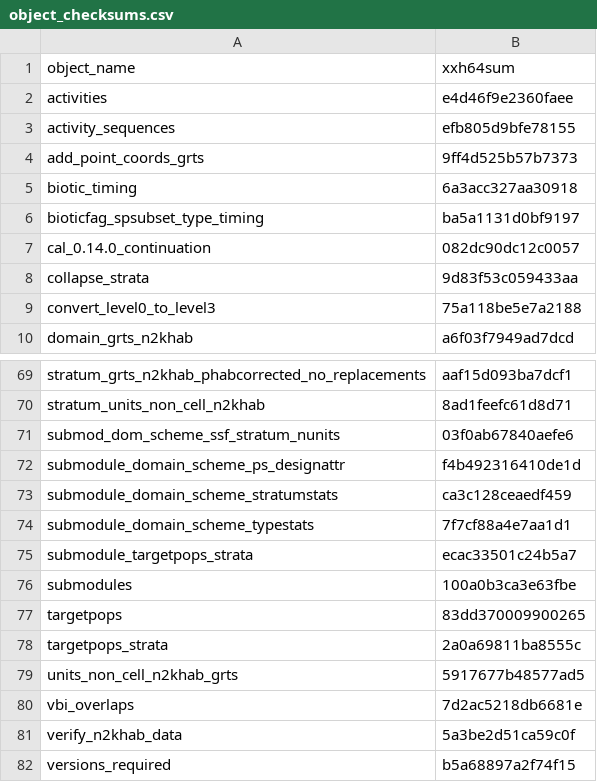
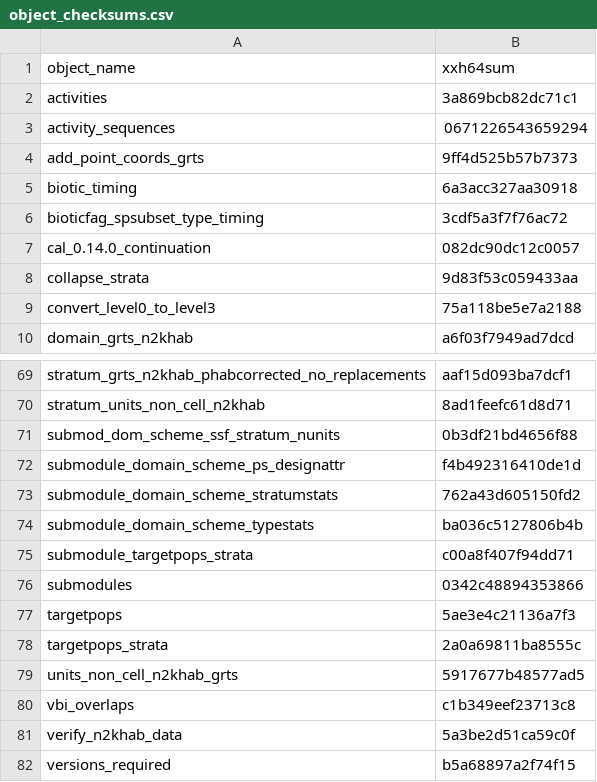
Before and after one commit to inbo/n2khab-mne-designs, a CSV file: 100_design_common/010_revisitplan/data/text/results/object_checksums.csv, drawn as a sheet; only a part is shown, gaps mark what is left out; the diff covers the shown part only.

```diff
--- a/100_design_common/010_revisitplan/data/text/results/object_checksums.csv
+++ b/100_design_common/010_revisitplan/data/text/results/object_checksums.csv
@@ -1,7 +1,7 @@
 object_name,xxh64sum
-activities,e4d46f9e2360faee
-activity_sequences,efb805d9bfe78155
+activities,3a869bcb82dc71c1
+activity_sequences,0671226543659294
 add_point_coords_grts,9ff4d525b57b7373
 biotic_timing,6a3acc327aa30918
-bioticfag_spsubset_type_timing,ba5a1131d0bf9197
+bioticfag_spsubset_type_timing,3cdf5a3f7f76ac72
 cal_0.14.0_continuation,082dc90dc12c0057
@@ -70,12 +70,12 @@ stratum_grts_n2khab_phabcorrected_no_replacements,aaf15d093ba7dcf1
 stratum_units_non_cell_n2khab,8ad1feefc61d8d71
-submod_dom_scheme_ssf_stratum_nunits,03f0ab67840aefe6
+submod_dom_scheme_ssf_stratum_nunits,0b3df21bd4656f88
 submodule_domain_scheme_ps_designattr,f4b492316410de1d
-submodule_domain_scheme_stratumstats,ca3c128ceaedf459
-submodule_domain_scheme_typestats,7f7cf88a4e7aa1d1
-submodule_targetpops_strata,ecac33501c24b5a7
-submodules,100a0b3ca3e63fbe
-targetpops,83dd370009900265
+submodule_domain_scheme_stratumstats,762a43d605150fd2
+submodule_domain_scheme_typestats,ba036c5127806b4b
+submodule_targetpops_strata,c00a8f407f94dd71
+submodules,0342c48894353866
+targetpops,5ae3e4c21136a7f3
 targetpops_strata,2a0a69811ba8555c
 units_non_cell_n2khab_grts,5917677b48577ad5
-vbi_overlaps,7d2ac5218db6681e
+vbi_overlaps,c1b349eef23713c8
 verify_n2khab_data,5a3be2d51ca59c0f
```
Also changed, not shown: 37 edited cells elsewhere in this file.
